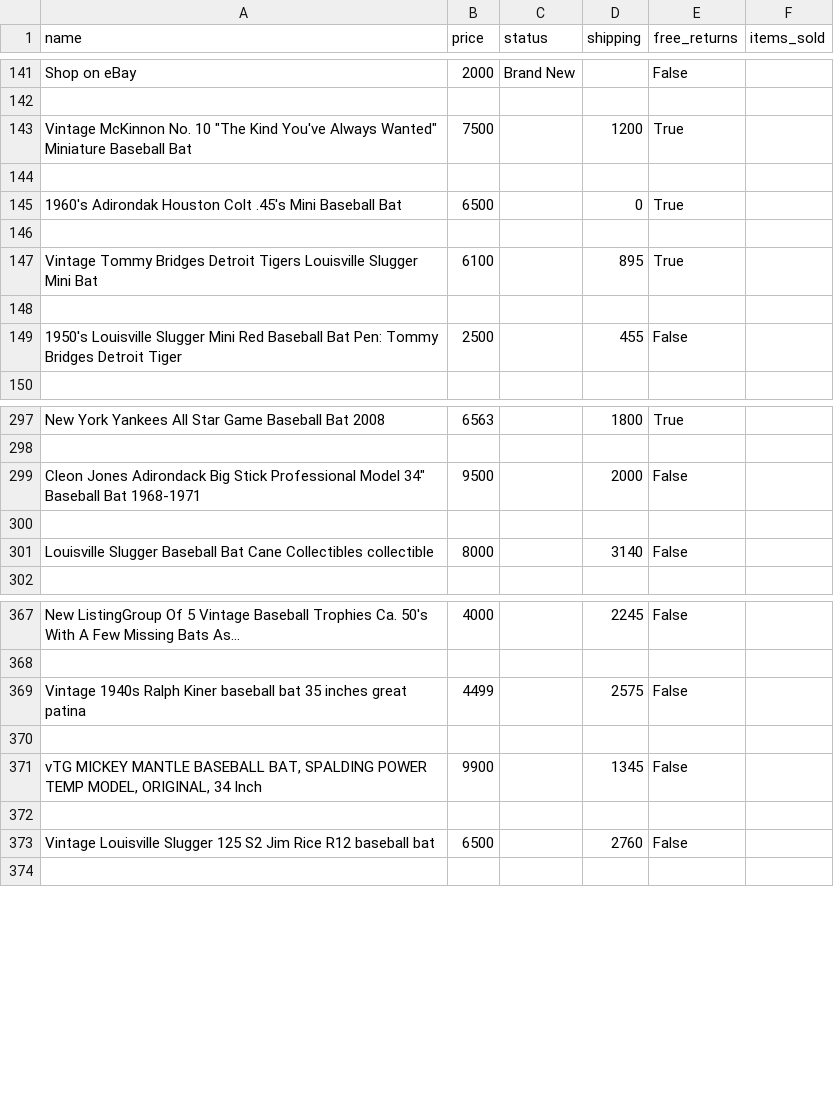
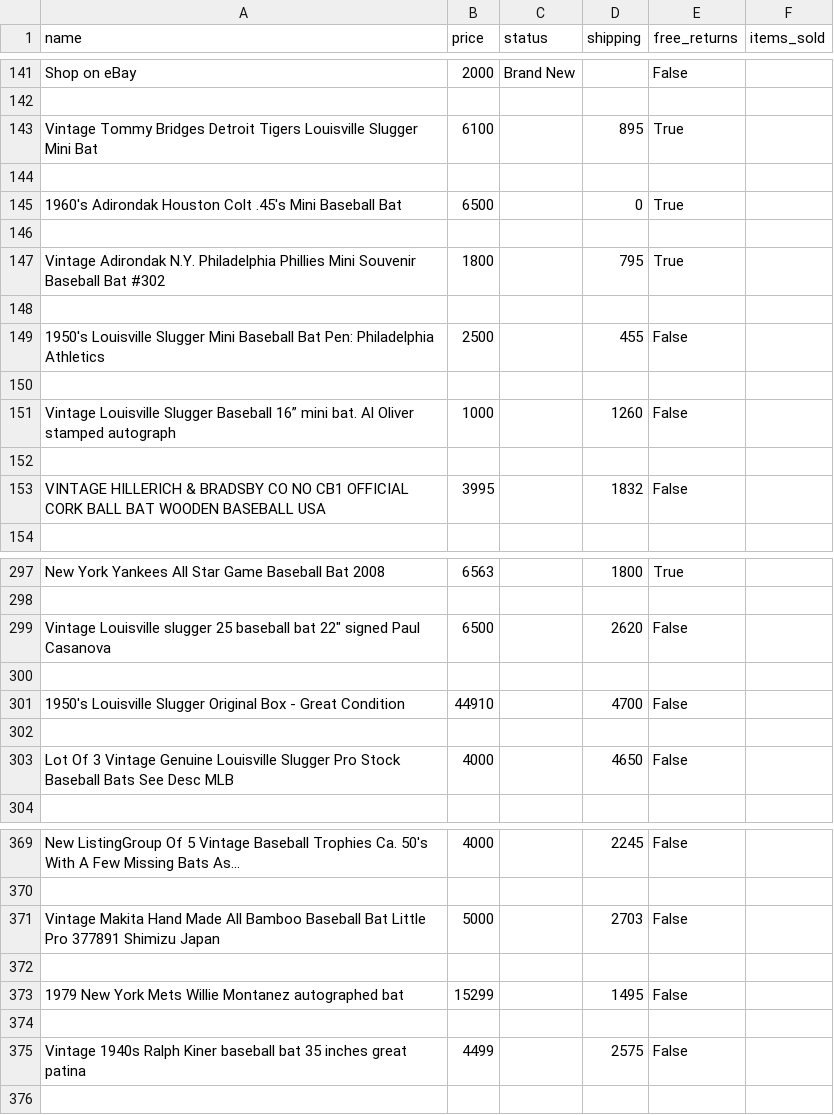
Before and after one commit to jasminextan/ebay_scraper, a CSV file: vintage bats.csv, drawn as a sheet; only a part is shown, gaps mark what is left out; the diff covers the shown part only.

```diff
--- a/vintage bats.csv
+++ b/vintage bats.csv
@@ -142,3 +142,3 @@ Shop on eBay,2000,Brand New,,False,
 
-"Vintage McKinnon No. 10 ""The Kind You've Always Wanted"" Miniature Baseball Bat ",7500,,1200,True,
+Vintage Tommy Bridges Detroit Tigers Louisville Slugger Mini Bat ,6100,,895,True,
 
@@ -146,5 +146,9 @@ Shop on eBay,2000,Brand New,,False,
 
-Vintage Tommy Bridges Detroit Tigers Louisville Slugger Mini Bat ,6100,,895,True,
+Vintage Adirondak N.Y. Philadelphia Phillies Mini Souvenir Baseball Bat #302,1800,,795,True,
 
-1950's Louisville Slugger Mini Red Baseball Bat Pen: Tommy Bridges Detroit Tiger,2500,,455,False,
+1950's Louisville Slugger Mini Baseball Bat Pen: Philadelphia Athletics,2500,,455,False,
+
+Vintage Louisville Slugger Baseball 16” mini bat. Al Oliver stamped autograph,1000,,1260,False,
+
+VINTAGE HILLERICH & BRADSBY CO NO CB1 OFFICIAL CORK BALL BAT WOODEN BASEBALL USA,3995,,1832,False,
 
@@ -298,5 +298,7 @@ New York Yankees All Star Game Baseball Bat 2008,6563,,1800,True,
 
-"Cleon Jones Adirondack Big Stick Professional Model 34"" Baseball Bat 1968-1971",9500,,2000,False,
+"Vintage Louisville slugger 25 baseball bat 22"" signed Paul Casanova ",6500,,2620,False,
 
-Louisville Slugger Baseball Bat Cane Collectibles collectible,8000,,3140,False,
+1950's Louisville Slugger Original Box - Great Condition,44910,,4700,False,
+
+Lot Of 3 Vintage Genuine Louisville Slugger Pro Stock Baseball Bats See Desc MLB,4000,,4650,False,
 
@@ -368,7 +370,7 @@ New ListingGroup Of 5 Vintage Baseball Trophies Ca. 50's With A Few Missing Bats
 
+Vintage Makita Hand Made All Bamboo Baseball Bat Little Pro 377891 Shimizu Japan,5000,,2703,False,
+
+1979 New York Mets Willie Montanez autographed bat,15299,,1495,False,
+
 Vintage 1940s  Ralph Kiner baseball bat 35 inches great patina,4499,,2575,False,
-
-"vTG MICKEY MANTLE BASEBALL BAT, SPALDING  POWER TEMP MODEL, ORIGINAL, 34 Inch",9900,,1345,False,
-
-Vintage Louisville Slugger 125 S2 Jim Rice R12 baseball bat,6500,,2760,False,
 
```
Also changed, not shown: 21 added rows, 22 removed rows, 29 moved rows and 48 edited cells elsewhere in this file, 2 other files.
